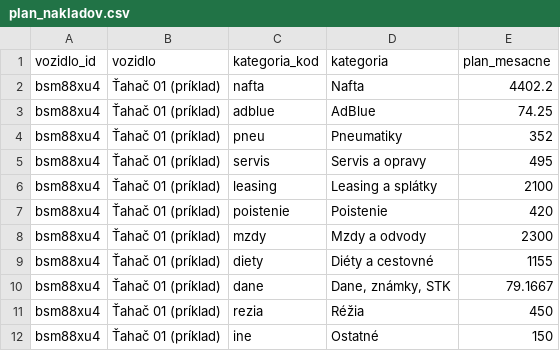
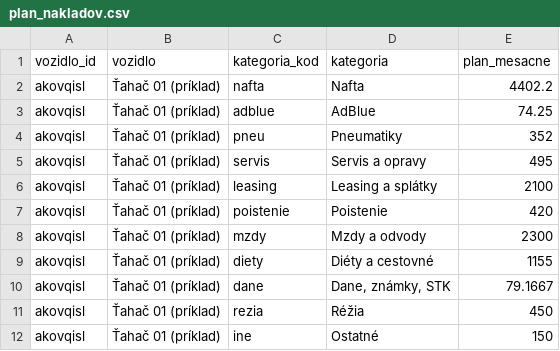
Before and after one commit to Jan0096/janciho-napady, a CSV file: kilometrovnik/powerbi/vzorove-data/plan_nakladov.csv, drawn as a sheet.

```diff
--- a/kilometrovnik/powerbi/vzorove-data/plan_nakladov.csv
+++ b/kilometrovnik/powerbi/vzorove-data/plan_nakladov.csv
@@ -1,12 +1,12 @@
 vozidlo_id;vozidlo;kategoria_kod;kategoria;plan_mesacne
-bsm88xu4;Ťahač 01 (príklad);nafta;Nafta;4402.2
-bsm88xu4;Ťahač 01 (príklad);adblue;AdBlue;74.25
-bsm88xu4;Ťahač 01 (príklad);pneu;Pneumatiky;352
-bsm88xu4;Ťahač 01 (príklad);servis;Servis a opravy;495
-bsm88xu4;Ťahač 01 (príklad);leasing;Leasing a splátky;2100
-bsm88xu4;Ťahač 01 (príklad);poistenie;Poistenie;420
-bsm88xu4;Ťahač 01 (príklad);mzdy;Mzdy a odvody;2300
-bsm88xu4;Ťahač 01 (príklad);diety;Diéty a cestovné;1155
-bsm88xu4;Ťahač 01 (príklad);dane;Dane, známky, STK;79.1667
-bsm88xu4;Ťahač 01 (príklad);rezia;Réžia;450
-bsm88xu4;Ťahač 01 (príklad);ine;Ostatné;150
+akovqisl;Ťahač 01 (príklad);nafta;Nafta;4402.2
+akovqisl;Ťahač 01 (príklad);adblue;AdBlue;74.25
+akovqisl;Ťahač 01 (príklad);pneu;Pneumatiky;352
+akovqisl;Ťahač 01 (príklad);servis;Servis a opravy;495
+akovqisl;Ťahač 01 (príklad);leasing;Leasing a splátky;2100
+akovqisl;Ťahač 01 (príklad);poistenie;Poistenie;420
+akovqisl;Ťahač 01 (príklad);mzdy;Mzdy a odvody;2300
+akovqisl;Ťahač 01 (príklad);diety;Diéty a cestovné;1155
+akovqisl;Ťahač 01 (príklad);dane;Dane, známky, STK;79.1667
+akovqisl;Ťahač 01 (príklad);rezia;Réžia;450
+akovqisl;Ťahač 01 (príklad);ine;Ostatné;150
```
Also changed, not shown: kilometrovnik/powerbi/vzorove-data/faktury.csv, kilometrovnik/powerbi/vzorove-data/jazdy.csv, 6 other files.
